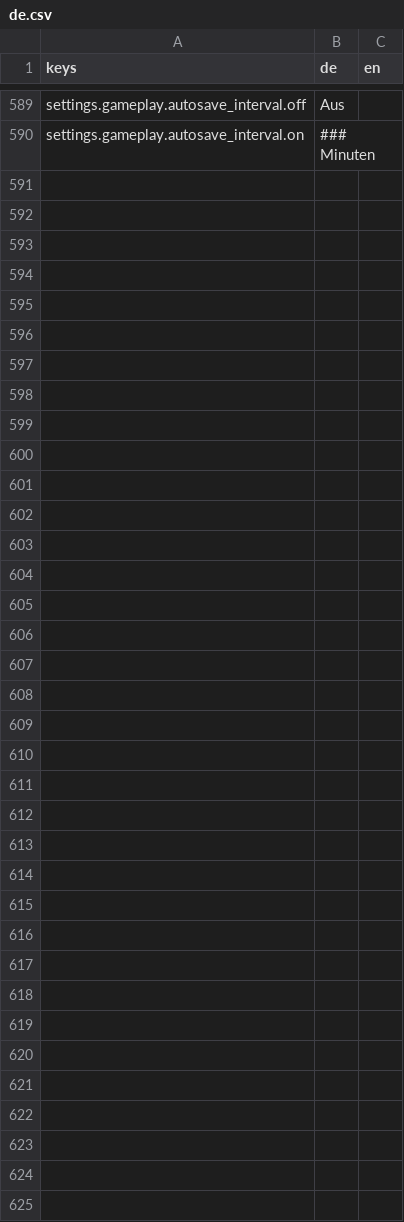
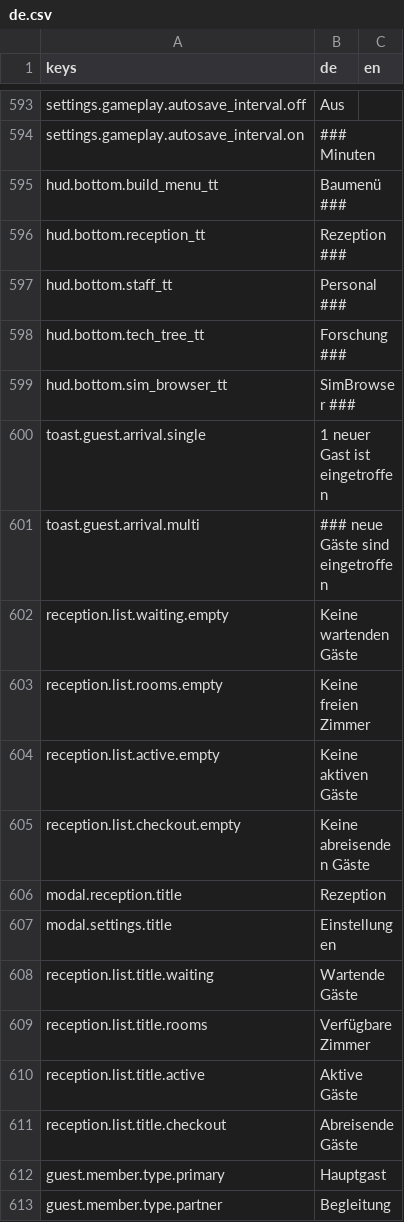
Before and after one commit to pengels24/homasim-godot, a CSV file: translations/de.csv, drawn as a sheet; only a part is shown, gaps mark what is left out; the diff covers the shown part only.

```diff
--- a/translations/de.csv
+++ b/translations/de.csv
@@ -590 +594,20 @@
 "settings.gameplay.autosave_interval.on","### Minuten",""
+"hud.bottom.build_menu_tt","Baumenü ###",""
+"hud.bottom.reception_tt","Rezeption ###",""
+"hud.bottom.staff_tt","Personal ###",""
+"hud.bottom.tech_tree_tt","Forschung ###",""
+"hud.bottom.sim_browser_tt","SimBrowser ###",""
+"toast.guest.arrival.single","1 neuer Gast ist eingetroffen",""
+"toast.guest.arrival.multi","### neue Gäste sind eingetroffen",""
+"reception.list.waiting.empty","Keine wartenden Gäste",""
+"reception.list.rooms.empty","Keine freien Zimmer",""
+"reception.list.active.empty","Keine aktiven Gäste",""
+"reception.list.checkout.empty","Keine abreisenden Gäste",""
+"modal.reception.title","Rezeption",""
+"modal.settings.title","Einstellungen",""
+"reception.list.title.waiting","Wartende Gäste",""
+"reception.list.title.rooms","Verfügbare Zimmer",""
+"reception.list.title.active","Aktive Gäste",""
+"reception.list.title.checkout","Abreisende Gäste",""
+"guest.member.type.primary","Hauptgast",""
+"guest.member.type.partner","Begleitung",""
```
Also changed, not shown: 13 added rows and 5 edited cells elsewhere in this file, 18 other files.
